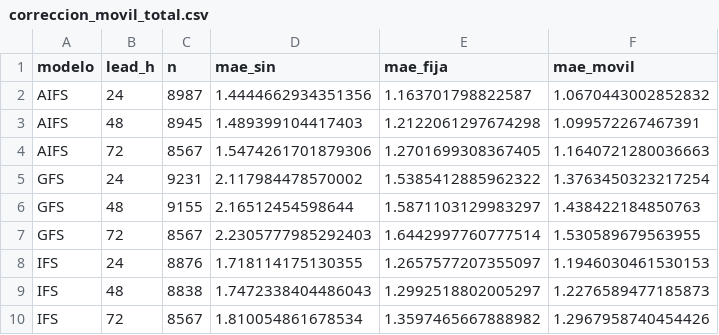
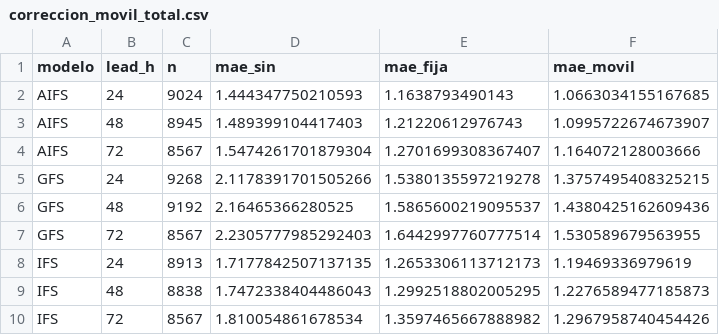
Before and after one commit to PanchoDigevo/earth2-chile-verificacion, a CSV file: oceano/data/correccion_movil_total.csv, drawn as a sheet.

```diff
--- a/oceano/data/correccion_movil_total.csv
+++ b/oceano/data/correccion_movil_total.csv
@@ -1,10 +1,10 @@
 modelo,lead_h,n,mae_sin,mae_fija,mae_movil
-AIFS,24,8987,1.4444662934351356,1.163701798822587,1.0670443002852832
-AIFS,48,8945,1.489399104417403,1.2122061297674298,1.099572267467391
-AIFS,72,8567,1.5474261701879306,1.2701699308367405,1.1640721280036663
-GFS,24,9231,2.117984478570002,1.5385412885962322,1.3763450323217254
-GFS,48,9155,2.16512454598644,1.5871103129983297,1.438422184850763
+AIFS,24,9024,1.444347750210593,1.1638793490143,1.0663034155167685
+AIFS,48,8945,1.489399104417403,1.21220612976743,1.0995722674673907
+AIFS,72,8567,1.5474261701879304,1.2701699308367407,1.164072128003666
+GFS,24,9268,2.1178391701505266,1.5380135597219278,1.3757495408325215
+GFS,48,9192,2.16465366280525,1.5865600219095537,1.4380425162609436
 GFS,72,8567,2.2305777985292403,1.6442997760777514,1.530589679563955
-IFS,24,8876,1.718114175130355,1.2657577207355097,1.1946030461530153
-IFS,48,8838,1.7472338404486043,1.2992518802005297,1.2276589477185873
+IFS,24,8913,1.7177842507137135,1.2653306113712173,1.19469336979619
+IFS,48,8838,1.7472338404486043,1.2992518802005295,1.2276589477185873
 IFS,72,8567,1.810054861678534,1.3597465667888982,1.2967958740454426
```
Also changed, not shown: oceano/data/correccion_movil.csv, oceano/data/correccion_movil_total_viento.csv, 7 other files.
